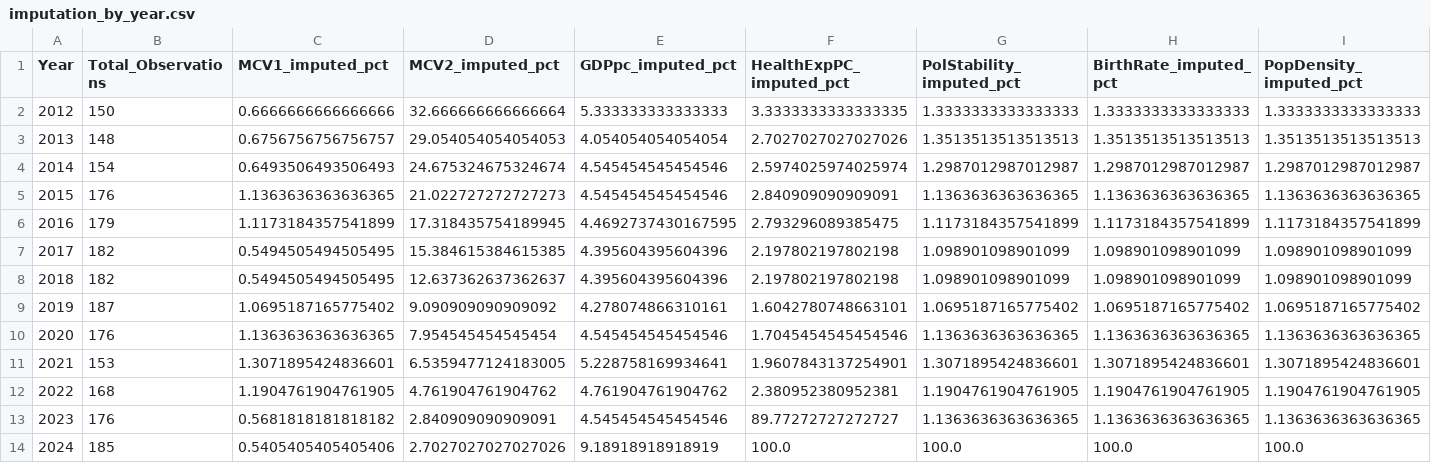
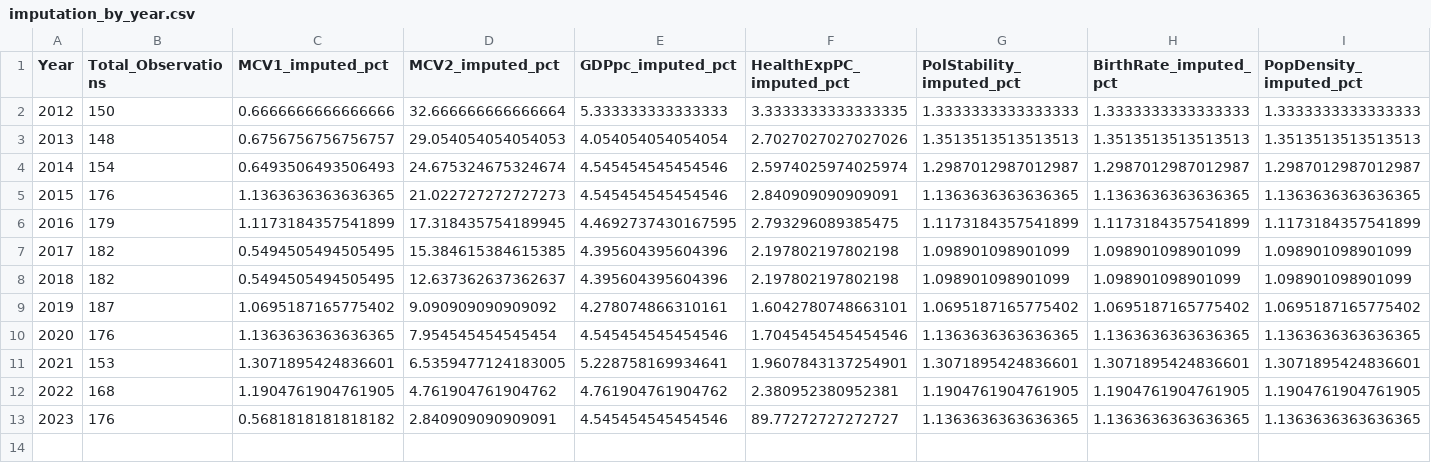
Before and after one commit to sheepyrad/4002_proj, a CSV file: results/causal_analysis/imputation_by_year.csv, drawn as a sheet; only a part is shown; rows hold the shown columns only; the diff names each change by its address in the sheet, - before the commit and + after, or states it on an @@ line.

Commit message:
analysis result

```diff
--- a/results/causal_analysis/imputation_by_year.csv
+++ b/results/causal_analysis/imputation_by_year.csv
-row 14: 2024 | 185 | 0.5405405405405406 | 2.7027027027027026 | 9.18918918918919 | 100.0 | 100.0 | 100.0 | 100.0
```
Also changed, not shown: results/causal_analysis/causal_estimates.csv, results/causal_analysis/causal_estimates_by_income.csv, 20 other files.
